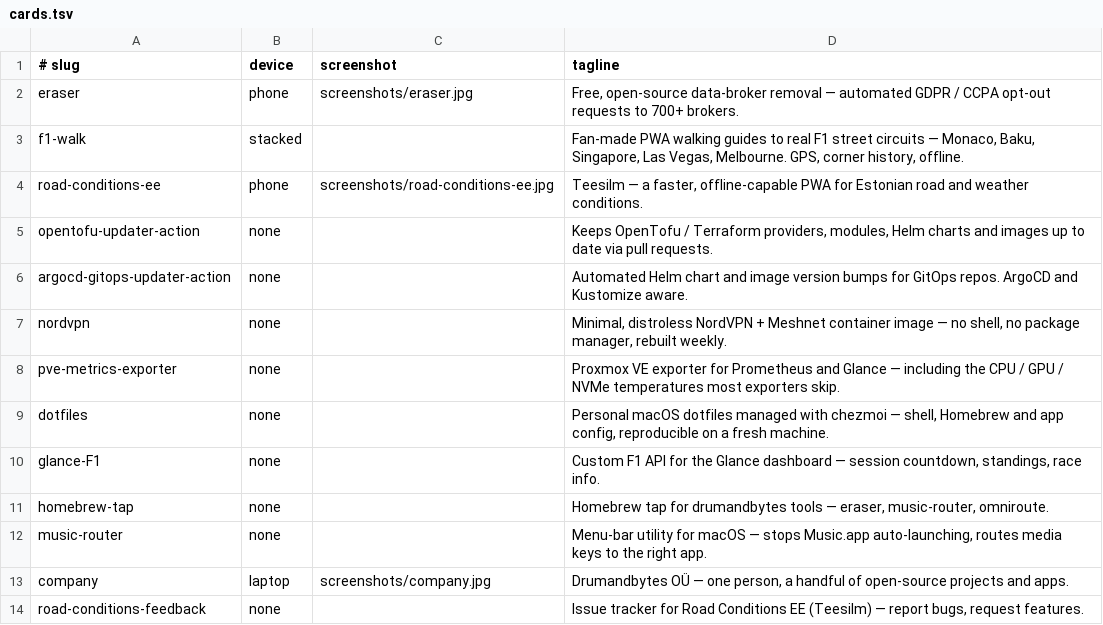
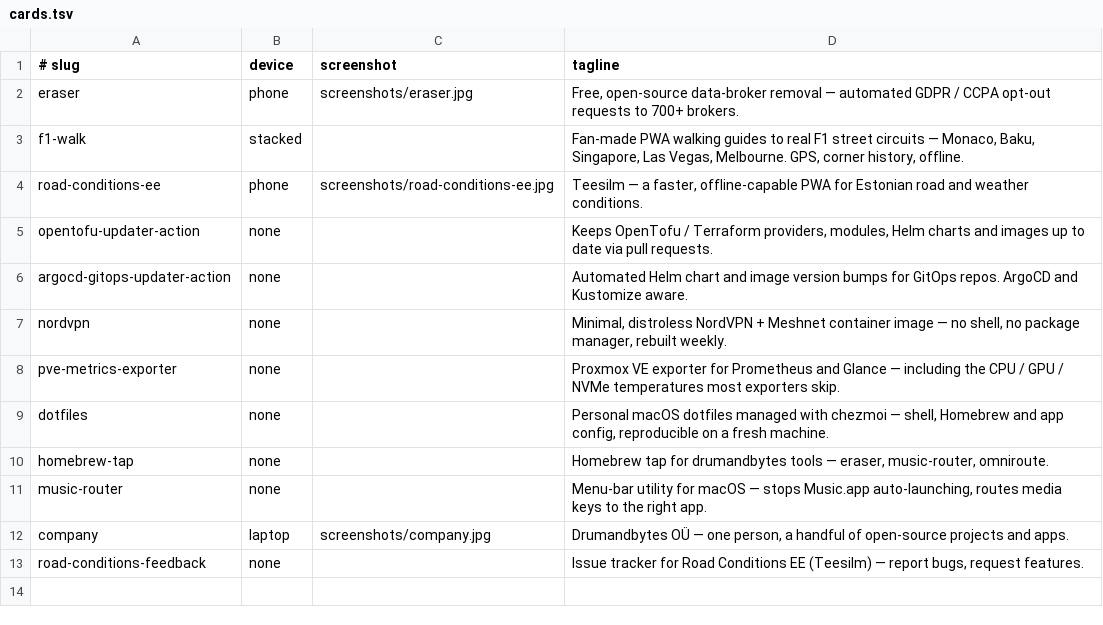
Before and after one commit to drumandbytes/.github, a TSV file: profile/social/cards.tsv, drawn as a sheet.

Commit message:
fix: drop glance-F1 card — temp fork, not a real project

```diff
--- a/profile/social/cards.tsv
+++ b/profile/social/cards.tsv
@@ -9,3 +9,2 @@ pve-metrics-exporter	none		Proxmox VE exporter for Prometheus and Glance — inc
 dotfiles	none		Personal macOS dotfiles managed with chezmoi — shell, Homebrew and app config, reproducible on a fresh machine.
-glance-F1	none		Custom F1 API for the Glance dashboard — session countdown, standings, race info.
 homebrew-tap	none		Homebrew tap for drumandbytes tools — eraser, music-router, omniroute.
```
Also changed, not shown: 1 other file.
